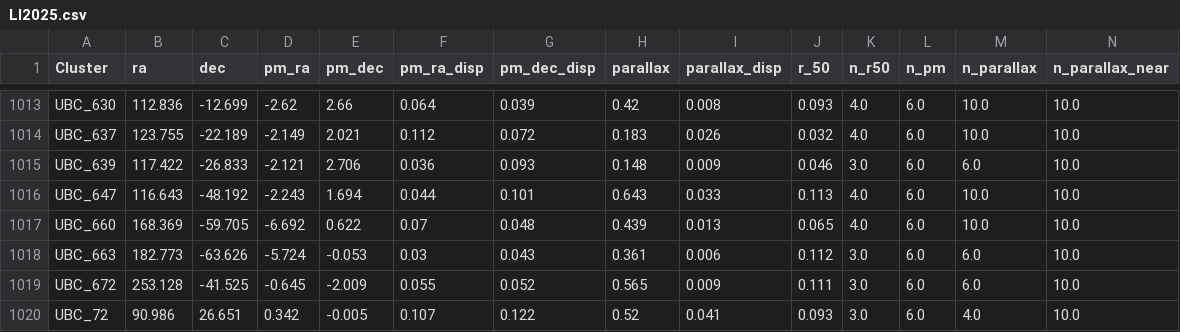
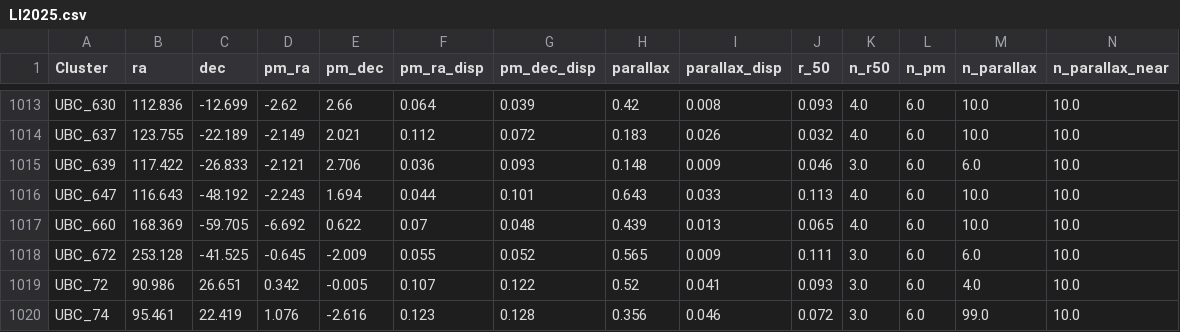
Before and after one commit to ucc23/updt_UCC, a CSV file: data/databases/LI2025.csv, drawn as a sheet; only a part is shown, gaps mark what is left out; the shorter side is filled out with more unchanged rows; rows hold the shown columns only; the diff names each change by its address in the sheet, - before the commit and + after, or states it on an @@ line.

```diff
--- a/data/databases/LI2025.csv
+++ b/data/databases/LI2025.csv
-row 1018: UBC_663 | 182.773 | -63.626 | -5.724 | -0.053 | 0.03 | 0.043 | 0.361 | 0.006 | 0.112 | 3.0 | 6.0 | 6.0 | 10.0
```
Also changed, not shown: data/all_names.csv, data/databases/CANTAT2020.csv, 5 other files.
